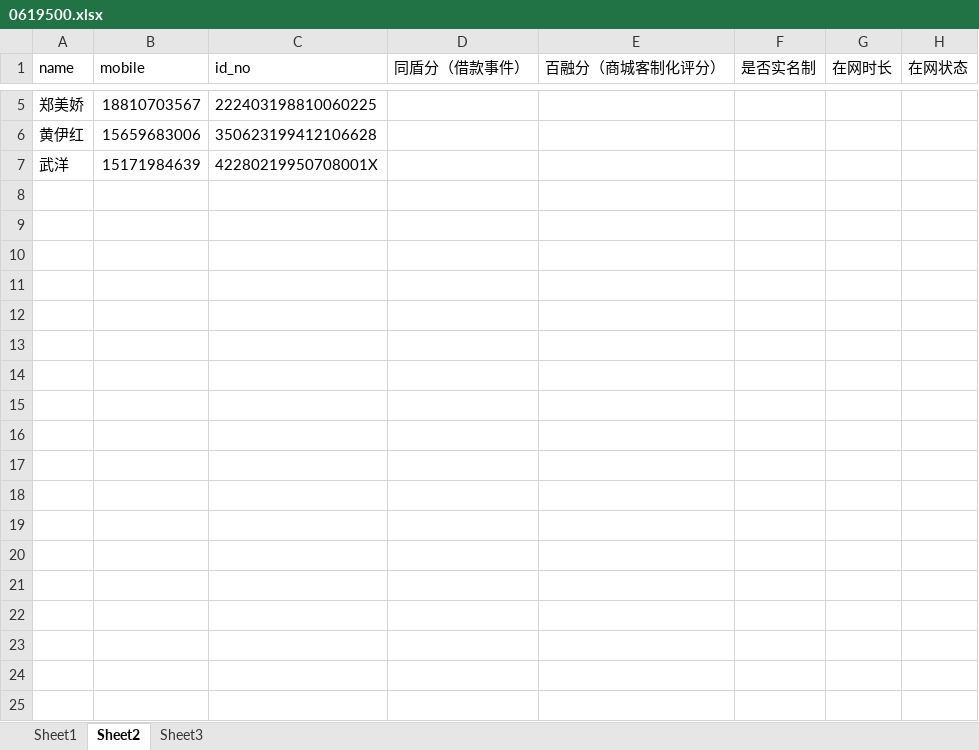
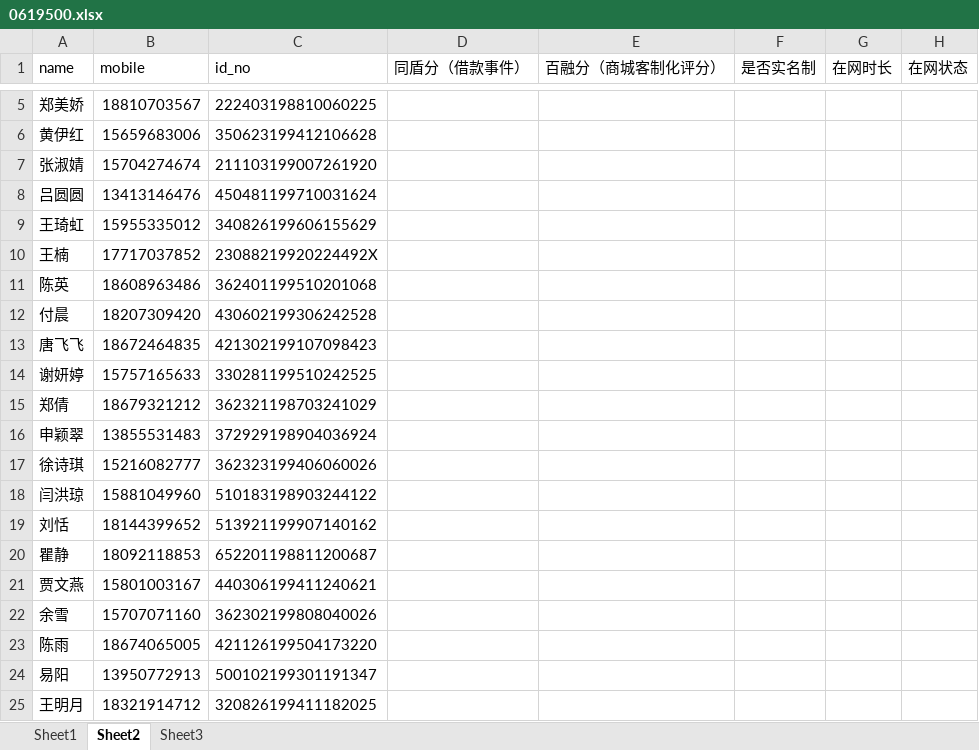
Before and after one commit to soldiers1989/rms-third, an Excel workbook: rms-third-web/src/main/resources/excel/0619500.xlsx, sheet Sheet2, drawn as a sheet; only a part is shown, gaps mark what is left out; values as stored, in another font and other column widths than the file's, no borders; removed rows and columns are numbered as before the commit, all else as after; the diff covers the shown part only; the diff names each change by its address in the sheet, - before the commit and + after, or states it on an @@ line.

Commit message:
广严500数据导出

```diff
--- a/rms-third-web/src/main/resources/excel/0619500.xlsx (sheet Sheet2)
+++ b/rms-third-web/src/main/resources/excel/0619500.xlsx (sheet Sheet2)
-row 7: 武洋 | 15171984639 | 42280219950708001X
+row 7: 张淑婧 | 15704274674 | 211103199007261920
+row 8: 吕圆圆 | 13413146476 | 450481199710031624
+row 9: 王琦虹 | 15955335012 | 340826199606155629
+row 10: 王楠 | 17717037852 | 23088219920224492X
+row 11: 陈英 | 18608963486 | 362401199510201068
+row 12: 付晨 | 18207309420 | 430602199306242528
+row 13: 唐飞飞 | 18672464835 | 421302199107098423
+row 14: 谢妍婷 | 15757165633 | 330281199510242525
+row 15: 郑倩 | 18679321212 | 362321198703241029
+row 16: 申颖翠 | 13855531483 | 372929198904036924
+row 17: 徐诗琪 | 15216082777 | 362323199406060026
+row 18: 闫洪琼 | 15881049960 | 510183198903244122
+row 19: 刘恬 | 18144399652 | 513921199907140162
+row 20: 瞿静 | 18092118853 | 652201198811200687
+row 21: 贾文燕 | 15801003167 | 440306199411240621
+row 22: 余雪 | 15707071160 | 362302199808040026
+row 23: 陈雨 | 18674065005 | 421126199504173220
+row 24: 易阳 | 13950772913 | 500102199301191347
+row 25: 王明月 | 18321914712 | 320826199411182025
```
Also changed, not shown: 476 added rows elsewhere in this sheet, sheet Sheet1.
